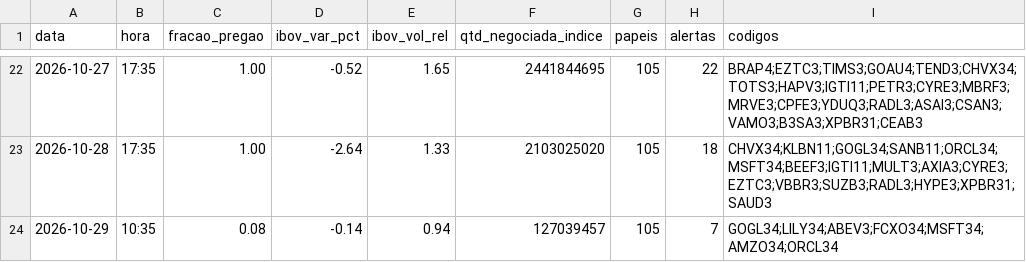
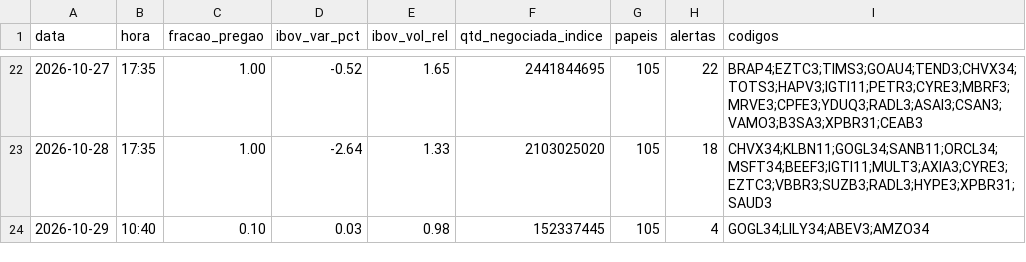
Before and after one commit to rlavourinha/monitor-cobertura, a CSV file: data/vigia_diario.csv, drawn as a sheet; only a part is shown, gaps mark what is left out.

Commit message:
vigia: alertas em tempo real 2026-10-29 10:40

```diff
--- a/data/vigia_diario.csv
+++ b/data/vigia_diario.csv
@@ -23,2 +23,2 @@ data,hora,fracao_pregao,ibov_var_pct,ibov_vol_rel,qtd_negociada_indice,papeis,al
 2026-10-28,17:35,1.00,-2.64,1.33,2103025020,105,18,CHVX34;KLBN11;GOGL34;SANB11;ORCL34;MSFT34;BEEF3;IGTI11;MULT3;AXIA3;CYRE3;EZTC3;VBBR3;SUZB3;RADL3;HYPE3;XPBR31;SAUD3
-2026-10-29,10:35,0.08,-0.14,0.94,127039457,105,7,GOGL34;LILY34;ABEV3;FCXO34;MSFT34;AMZO34;ORCL34
+2026-10-29,10:40,0.10,0.03,0.98,152337445,105,4,GOGL34;LILY34;ABEV3;AMZO34
```
Also changed, not shown: 4 other files.
